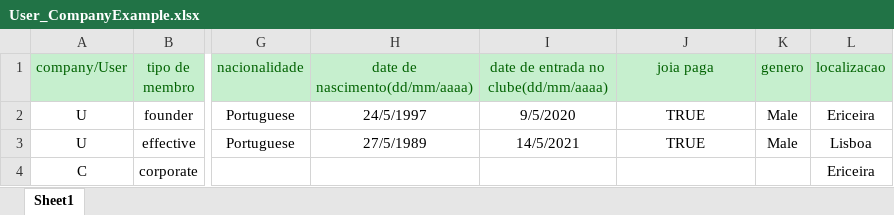
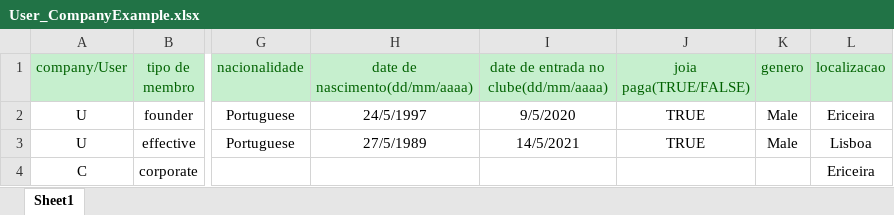
Before and after one commit to BernardoFMF/surf-management-app, an Excel workbook: frontend/src/assets/data/User_CompanyExample.xlsx, sheet Sheet1, drawn as a sheet; only a part is shown, gaps mark what is left out; values as stored, in another font and other column widths than the file's, no borders; the diff names each change by its address in the sheet, - before the commit and + after, or states it on an @@ line.

```diff
--- a/frontend/src/assets/data/User_CompanyExample.xlsx (sheet Sheet1)
+++ b/frontend/src/assets/data/User_CompanyExample.xlsx (sheet Sheet1)
-J1: joia paga
+J1: joia paga(TRUE/FALSE)
```
Also changed, not shown: 13 other files.
